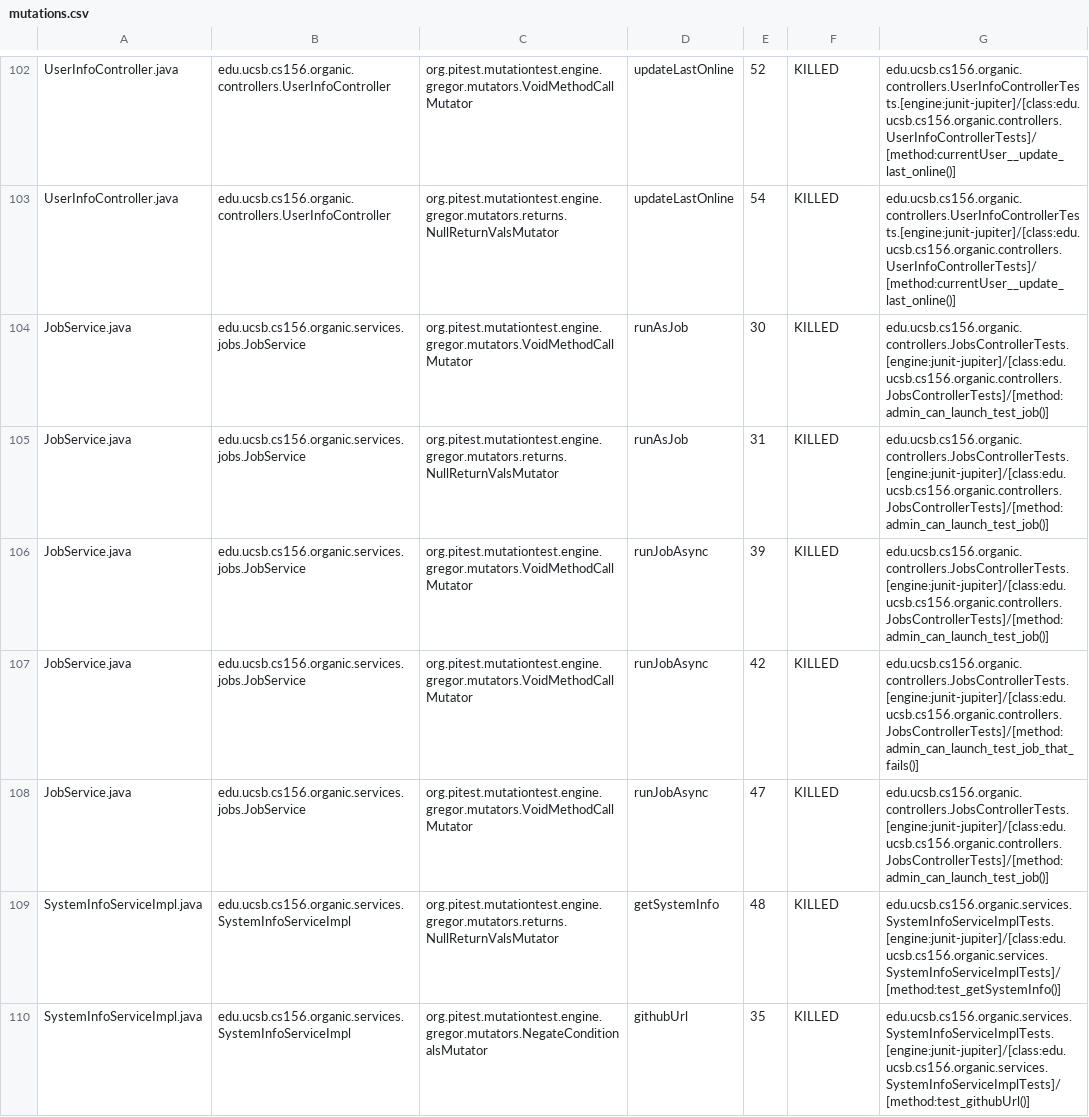
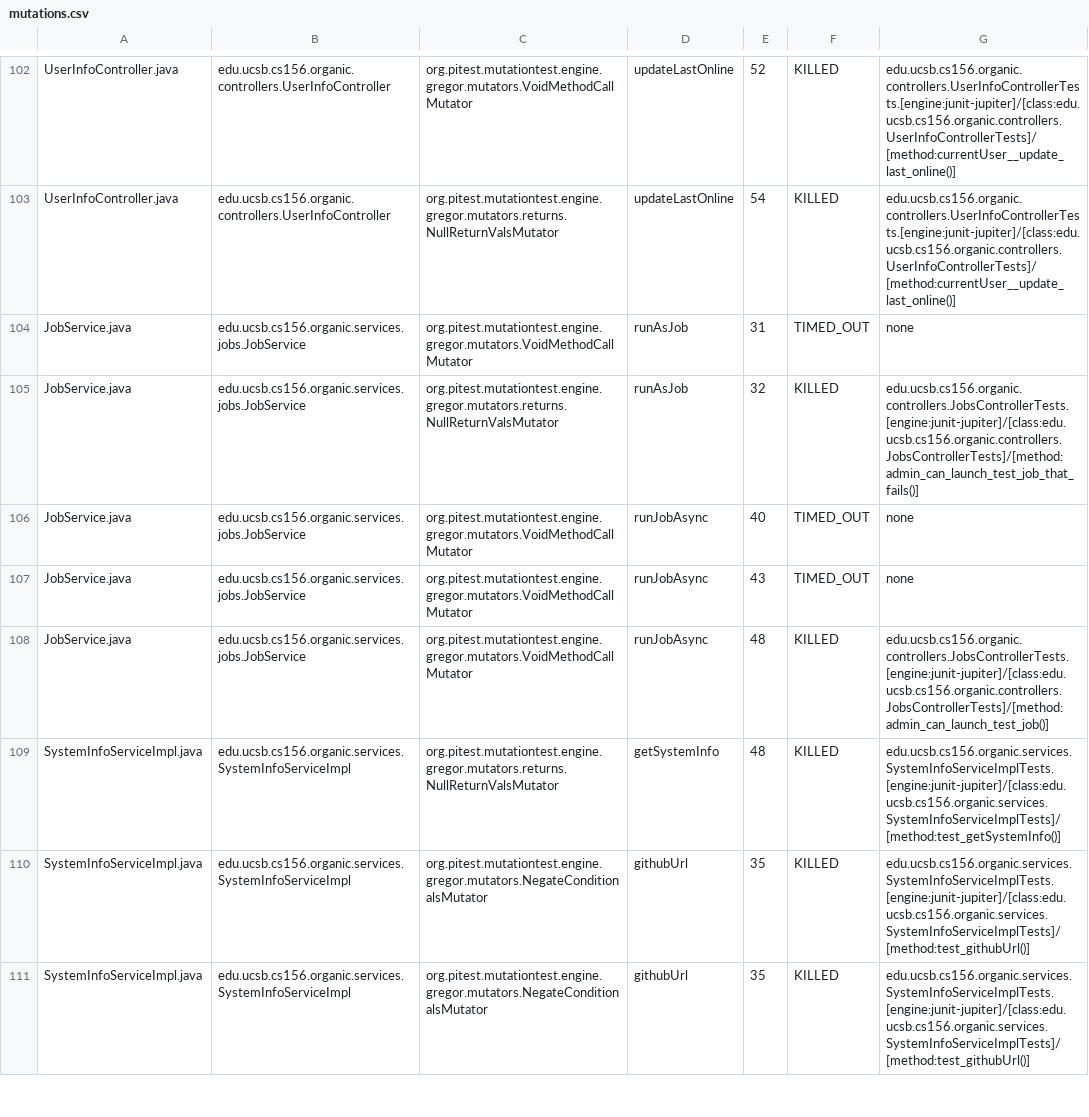
Before and after one commit to ucsb-cs156-s24/proj-organic-s24-5pm-4, a CSV file: prs/10/pitest/mutations.csv, drawn as a sheet; only a part is shown, gaps mark what is left out; the shorter side is filled out with more unchanged rows; the diff covers the shown part only.

Commit message:
Deploying to gh-pages from @ ucsb-cs156-s24/proj-organic-s24-5pm-4@0f8f4a3699157b31288c90577c0fb5946fc3a8ec 🚀

```diff
--- a/prs/10/pitest/mutations.csv
+++ b/prs/10/pitest/mutations.csv
@@ -103,7 +103,7 @@ UserInfoController.java,edu.ucsb.cs156.organic.controllers.UserInfoController,or
 UserInfoController.java,edu.ucsb.cs156.organic.controllers.UserInfoController,org.pitest.mutationtest.engine.gregor.mutators.returns.NullReturnValsMutator,updateLastOnline,54,KILLED,edu.ucsb.cs156.organic.controllers.UserInfoControllerTests.[engine:junit-jupiter]/[class:edu.ucsb.cs156.organic.controllers.UserInfoControllerTests]/[method:currentUser__update_last_online()]
-JobService.java,edu.ucsb.cs156.organic.services.jobs.JobService,org.pitest.mutationtest.engine.gregor.mutators.VoidMethodCallMutator,runAsJob,30,KILLED,edu.ucsb.cs156.organic.controllers.JobsControllerTests.[engine:junit-jupiter]/[class:edu.ucsb.cs156.organic.controllers.JobsControllerTests]/[method:admin_can_launch_test_job()]
-JobService.java,edu.ucsb.cs156.organic.services.jobs.JobService,org.pitest.mutationtest.engine.gregor.mutators.returns.NullReturnValsMutator,runAsJob,31,KILLED,edu.ucsb.cs156.organic.controllers.JobsControllerTests.[engine:junit-jupiter]/[class:edu.ucsb.cs156.organic.controllers.JobsControllerTests]/[method:admin_can_launch_test_job()]
-JobService.java,edu.ucsb.cs156.organic.services.jobs.JobService,org.pitest.mutationtest.engine.gregor.mutators.VoidMethodCallMutator,runJobAsync,39,KILLED,edu.ucsb.cs156.organic.controllers.JobsControllerTests.[engine:junit-jupiter]/[class:edu.ucsb.cs156.organic.controllers.JobsControllerTests]/[method:admin_can_launch_test_job()]
-JobService.java,edu.ucsb.cs156.organic.services.jobs.JobService,org.pitest.mutationtest.engine.gregor.mutators.VoidMethodCallMutator,runJobAsync,42,KILLED,edu.ucsb.cs156.organic.controllers.JobsControllerTests.[engine:junit-jupiter]/[class:edu.ucsb.cs156.organic.controllers.JobsControllerTests]/[method:admin_can_launch_test_job_that_fails()]
-JobService.java,edu.ucsb.cs156.organic.services.jobs.JobService,org.pitest.mutationtest.engine.gregor.mutators.VoidMethodCallMutator,runJobAsync,47,KILLED,edu.ucsb.cs156.organic.controllers.JobsControllerTests.[engine:junit-jupiter]/[class:edu.ucsb.cs156.organic.controllers.JobsControllerTests]/[method:admin_can_launch_test_job()]
+JobService.java,edu.ucsb.cs156.organic.services.jobs.JobService,org.pitest.mutationtest.engine.gregor.mutators.VoidMethodCallMutator,runAsJob,31,TIMED_OUT,none
+JobService.java,edu.ucsb.cs156.organic.services.jobs.JobService,org.pitest.mutationtest.engine.gregor.mutators.returns.NullReturnValsMutator,runAsJob,32,KILLED,edu.ucsb.cs156.organic.controllers.JobsControllerTests.[engine:junit-jupiter]/[class:edu.ucsb.cs156.organic.controllers.JobsControllerTests]/[method:admin_can_launch_test_job_that_fails()]
+JobService.java,edu.ucsb.cs156.organic.services.jobs.JobService,org.pitest.mutationtest.engine.gregor.mutators.VoidMethodCallMutator,runJobAsync,40,TIMED_OUT,none
+JobService.java,edu.ucsb.cs156.organic.services.jobs.JobService,org.pitest.mutationtest.engine.gregor.mutators.VoidMethodCallMutator,runJobAsync,43,TIMED_OUT,none
+JobService.java,edu.ucsb.cs156.organic.services.jobs.JobService,org.pitest.mutationtest.engine.gregor.mutators.VoidMethodCallMutator,runJobAsync,48,KILLED,edu.ucsb.cs156.organic.controllers.JobsControllerTests.[engine:junit-jupiter]/[class:edu.ucsb.cs156.organic.controllers.JobsControllerTests]/[method:admin_can_launch_test_job()]
 SystemInfoServiceImpl.java,edu.ucsb.cs156.organic.services.SystemInfoServiceImpl,org.pitest.mutationtest.engine.gregor.mutators.returns.NullReturnValsMutator,getSystemInfo,48,KILLED,edu.ucsb.cs156.organic.services.SystemInfoServiceImplTests.[engine:junit-jupiter]/[class:edu.ucsb.cs156.organic.services.SystemInfoServiceImplTests]/[method:test_getSystemInfo()]
```
Also changed, not shown: 32 edited cells elsewhere in this file, 19 other files.
